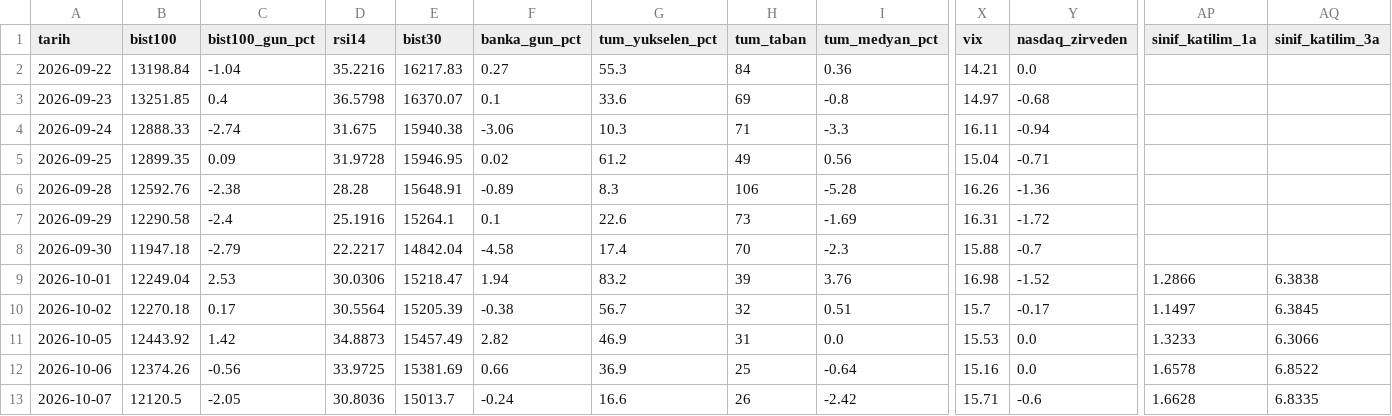
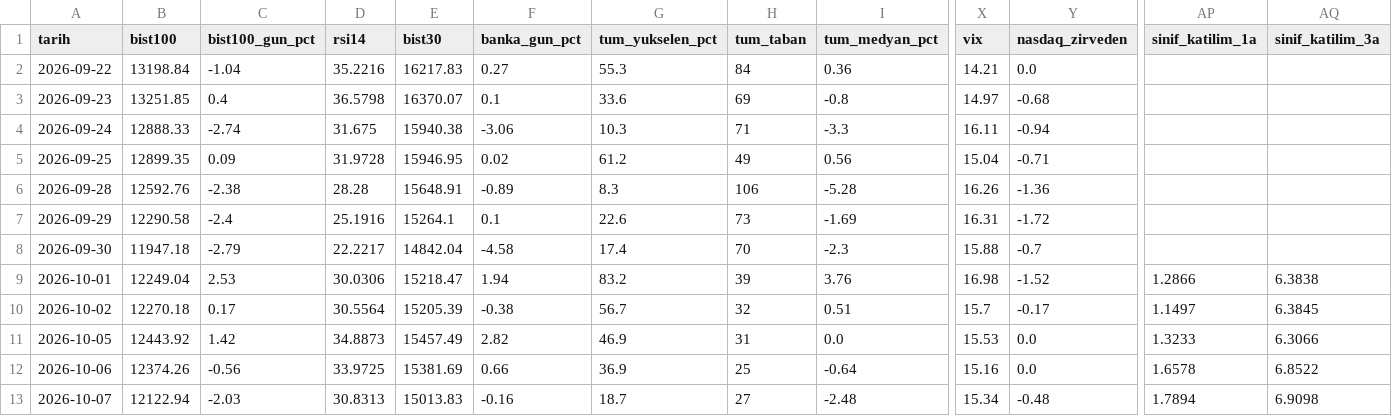
Before and after one commit to OrhanBoyali/bist-radar, a CSV file: output/gunluk_arsiv.csv, drawn as a sheet; only a part is shown, gaps mark what is left out; the diff covers the shown part only; the diff names each change by its address in the sheet, - before the commit and + after, or states it on an @@ line.

```diff
--- a/output/gunluk_arsiv.csv
+++ b/output/gunluk_arsiv.csv
-B13 (bist100): 12120.5
+B13 (bist100): 12122.94
-C13 (bist100_gun_pct): -2.05
+C13 (bist100_gun_pct): -2.03
-D13 (rsi14): 30.8036
+D13 (rsi14): 30.8313
-E13 (bist30): 15013.7
+E13 (bist30): 15013.83
-F13 (banka_gun_pct): -0.24
+F13 (banka_gun_pct): -0.16
-G13 (tum_yukselen_pct): 16.6
+G13 (tum_yukselen_pct): 18.7
-H13 (tum_taban): 26
+H13 (tum_taban): 27
-I13 (tum_medyan_pct): -2.42
+I13 (tum_medyan_pct): -2.48
-X13 (vix): 15.71
+X13 (vix): 15.34
-Y13 (nasdaq_zirveden): -0.6
+Y13 (nasdaq_zirveden): -0.48
-AP13 (sinif_katilim_1a): 1.6628
+AP13 (sinif_katilim_1a): 1.7894
-AQ13 (sinif_katilim_3a): 6.8335
+AQ13 (sinif_katilim_3a): 6.9098
```
Also changed, not shown: 4 edited cells elsewhere in this file, output/fon_evreni.csv, 2 other files.
